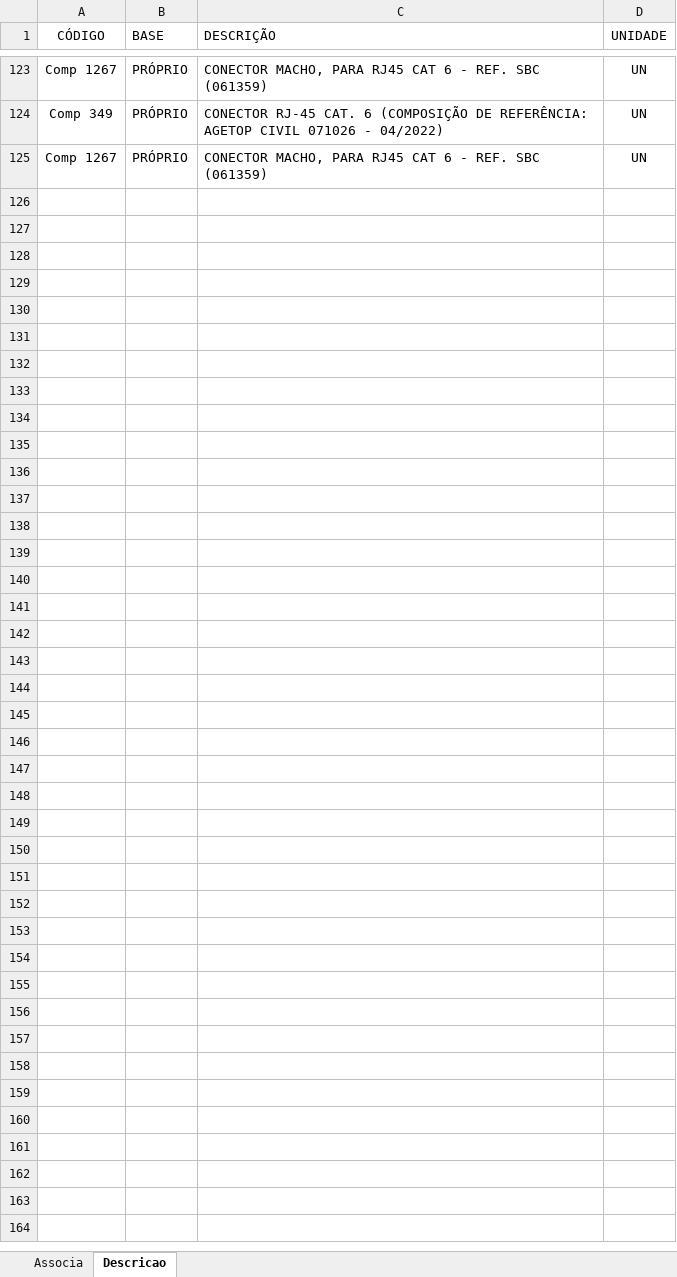
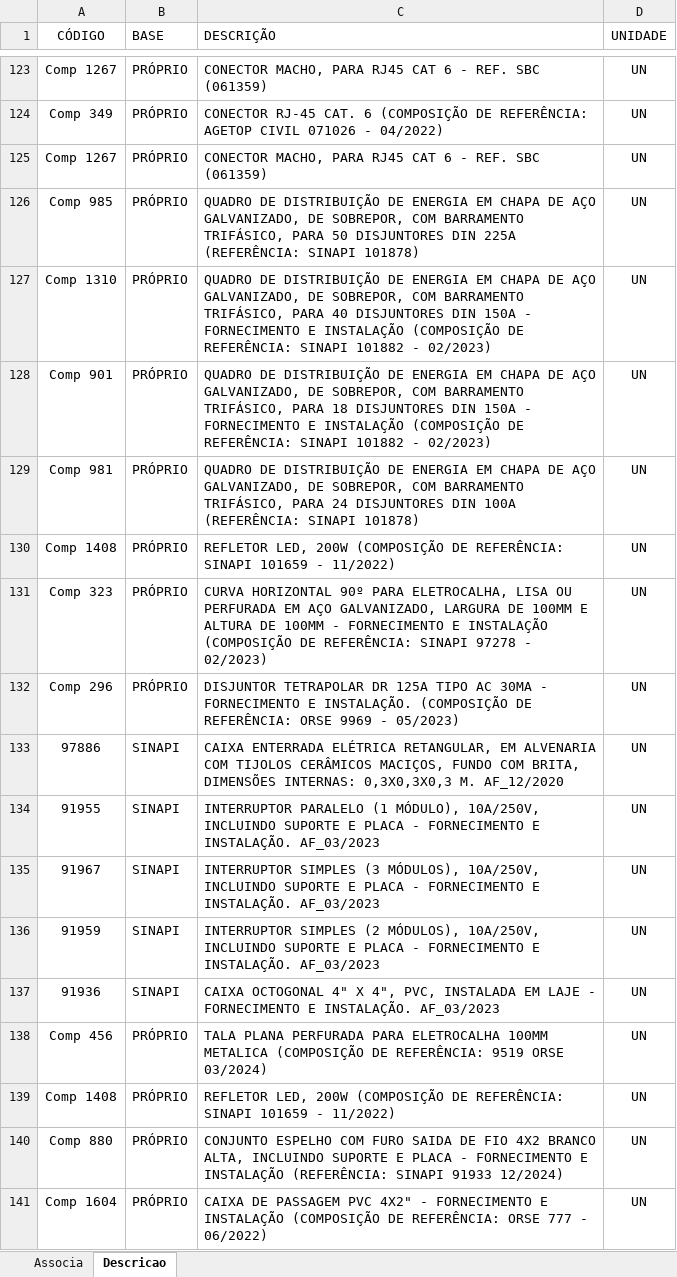
Before and after one commit to rodioegiufao/farmacia_janio, an Excel workbook: 3D/base_de_dados.xlsx, sheet Descricao, drawn as a sheet; only a part is shown, gaps mark what is left out; values as stored, in another font and other column widths than the file's, no borders; the diff names each change by its address in the sheet, - before the commit and + after, or states it on an @@ line.

Commit message:
Tentando melhorar a lista de materiais

```diff
--- a/3D/base_de_dados.xlsx (sheet Descricao)
+++ b/3D/base_de_dados.xlsx (sheet Descricao)
+row 126: Comp 985 | PRÓPRIO | QUADRO DE DISTRIBUIÇÃO DE ENERGIA EM CHAPA DE AÇO GALVANIZADO, DE SOBREPOR, COM BARRAMENTO TRIFÁSICO, PARA 50 DISJUNTORES DIN 225A (REFERÊNCIA: SINAPI 101878) | UN
+row 127: Comp 1310 | PRÓPRIO | QUADRO DE DISTRIBUIÇÃO DE ENERGIA EM CHAPA DE AÇO GALVANIZADO, DE SOBREPOR, COM BARRAMENTO TRIFÁSICO, PARA 40 DISJUNTORES DIN 150A - FORNECIMENTO E INSTALAÇÃO (COMPOSIÇÃO DE REFERÊNCIA: SINAPI 101882 - 02/2023) | UN
+row 128: Comp 901 | PRÓPRIO | QUADRO DE DISTRIBUIÇÃO DE ENERGIA EM CHAPA DE AÇO GALVANIZADO, DE SOBREPOR, COM BARRAMENTO TRIFÁSICO, PARA 18 DISJUNTORES DIN 150A - FORNECIMENTO E INSTALAÇÃO (COMPOSIÇÃO DE REFERÊNCIA: SINAPI 101882 - 02/2023) | UN
+row 129: Comp 981 | PRÓPRIO | QUADRO DE DISTRIBUIÇÃO DE ENERGIA EM CHAPA DE AÇO GALVANIZADO, DE SOBREPOR, COM BARRAMENTO TRIFÁSICO, PARA 24 DISJUNTORES DIN 100A (REFERÊNCIA: SINAPI 101878) | UN
+row 130: Comp 1408 | PRÓPRIO | REFLETOR LED, 200W (COMPOSIÇÃO DE REFERÊNCIA: SINAPI 101659 - 11/2022) | UN
+row 131: Comp 323 | PRÓPRIO | CURVA HORIZONTAL 90º PARA ELETROCALHA, LISA OU PERFURADA EM AÇO GALVANIZADO, LARGURA DE 100MM E ALTURA DE 100MM - FORNECIMENTO E INSTALAÇÃO (COMPOSIÇÃO DE REFERÊNCIA: SINAPI 97278 - 02/2023) | UN
+row 132: Comp 296 | PRÓPRIO | DISJUNTOR TETRAPOLAR DR 125A TIPO AC 30MA - FORNECIMENTO E INSTALAÇÃO. (COMPOSIÇÃO DE REFERÊNCIA: ORSE 9969 - 05/2023) | UN
+row 133: 97886 | SINAPI | CAIXA ENTERRADA ELÉTRICA RETANGULAR, EM ALVENARIA COM TIJOLOS CERÂMICOS MACIÇOS, FUNDO COM BRITA, DIMENSÕES INTERNAS: 0,3X0,3X0,3 M. AF_12/2020 | UN
+row 134: 91955 | SINAPI | INTERRUPTOR PARALELO (1 MÓDULO), 10A/250V, INCLUINDO SUPORTE E PLACA - FORNECIMENTO E INSTALAÇÃO. AF_03/2023 | UN
+row 135: 91967 | SINAPI | INTERRUPTOR SIMPLES (3 MÓDULOS), 10A/250V, INCLUINDO SUPORTE E PLACA - FORNECIMENTO E INSTALAÇÃO. AF_03/2023 | UN
+row 136: 91959 | SINAPI | INTERRUPTOR SIMPLES (2 MÓDULOS), 10A/250V, INCLUINDO SUPORTE E PLACA - FORNECIMENTO E INSTALAÇÃO. AF_03/2023 | UN
+row 137: 91936 | SINAPI | CAIXA OCTOGONAL 4" X 4", PVC, INSTALADA EM LAJE - FORNECIMENTO E INSTALAÇÃO. AF_03/2023 | UN
+row 138: Comp 456 | PRÓPRIO | TALA PLANA PERFURADA PARA ELETROCALHA 100MM METALICA (COMPOSIÇÃO DE REFERÊNCIA: 9519 ORSE 03/2024) | UN
+row 139: Comp 1408 | PRÓPRIO | REFLETOR LED, 200W (COMPOSIÇÃO DE REFERÊNCIA: SINAPI 101659 - 11/2022) | UN
+row 140: Comp 880 | PRÓPRIO | CONJUNTO ESPELHO COM FURO SAIDA DE FIO 4X2 BRANCO ALTA, INCLUINDO SUPORTE E PLACA - FORNECIMENTO E INSTALAÇÃO (REFERÊNCIA: SINAPI 91933 12/2024) | UN
+row 141: Comp 1604 | PRÓPRIO | CAIXA DE PASSAGEM PVC 4X2" - FORNECIMENTO E INSTALAÇÃO (COMPOSIÇÃO DE REFERÊNCIA: ORSE 777 - 06/2022) | UN
```
Also changed, not shown: sheet Associa.
